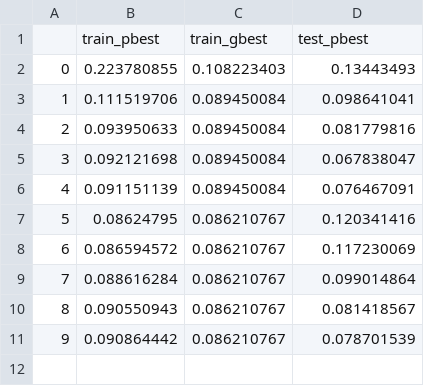
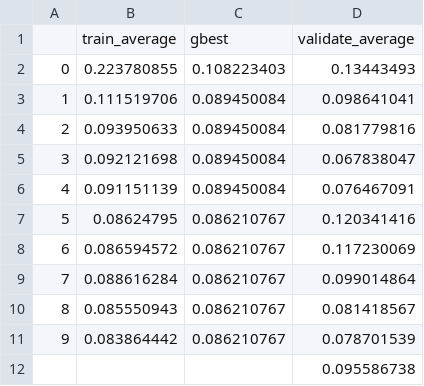
Before and after one commit to pannawit2541/CI_Assignment, a CSV file: Assignment 4/swarm2.csv, drawn as a sheet.

```diff
--- a/Assignment 4/swarm2.csv
+++ b/Assignment 4/swarm2.csv
@@ -1,2 +1,2 @@
-,train_pbest,train_gbest,test_pbest
+,train_average,gbest,validate_average
 0,0.223780855,0.108223403,0.13443493
@@ -9,3 +9,4 @@
 7,0.088616284,0.086210767,0.099014864
-8,0.090550943,0.086210767,0.081418567
-9,0.090864442,0.086210767,0.078701539
+8,0.085550943,0.086210767,0.081418567
+9,0.083864442,0.086210767,0.078701539
+,,,0.095586738
```
Also changed, not shown: Assignment 4/swarm1.csv, Assignment 4/swarm1_10.csv, 7 other files.
